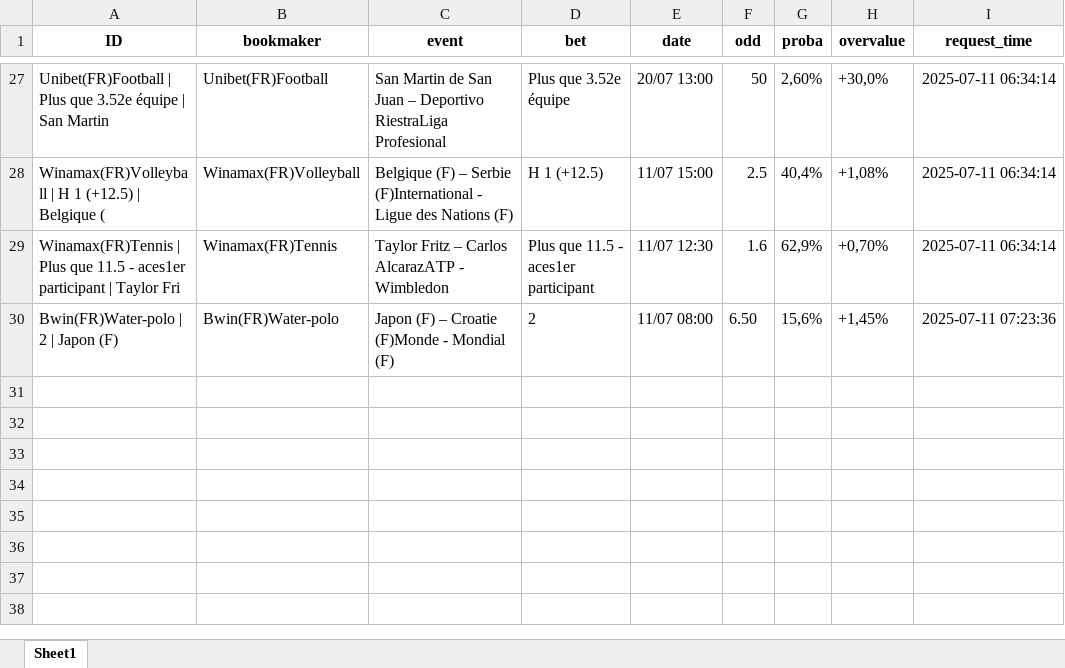
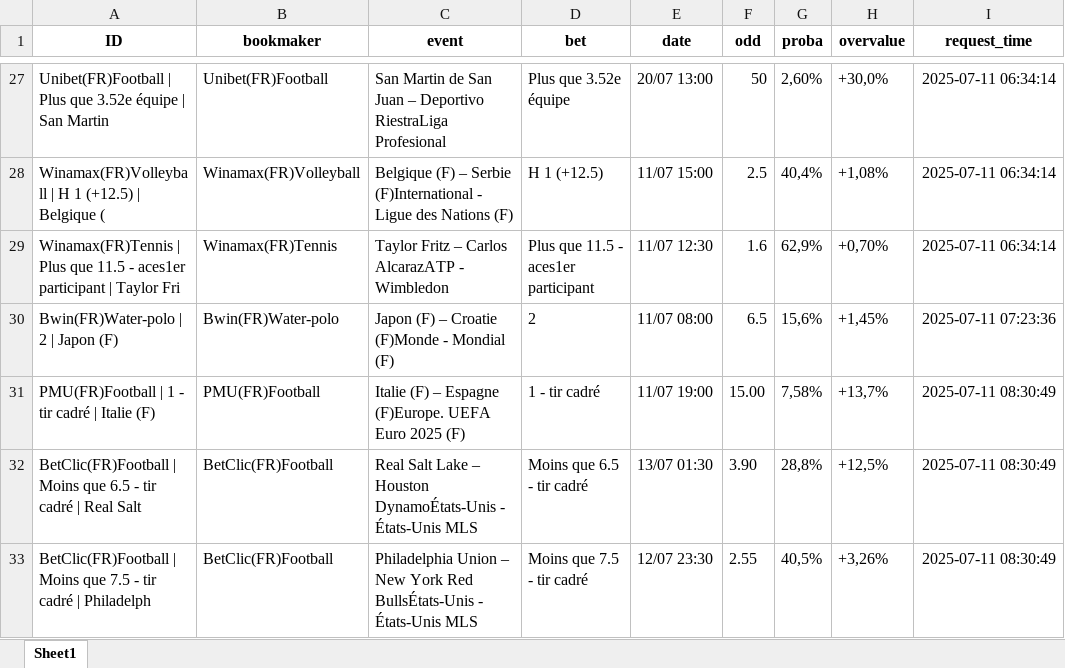
Before and after one commit to mdujardin3007/betting_scrapping, an Excel workbook: data/valuebets_database_2025-07-11.xlsx, sheet Sheet1, drawn as a sheet; only a part is shown, gaps mark what is left out; values as stored, in another font and other column widths than the file's, no borders; the diff names each change by its address in the sheet, - before the commit and + after, or states it on an @@ line.

Commit message:
Mise à jour des données valuebets

```diff
--- a/data/valuebets_database_2025-07-11.xlsx (sheet Sheet1)
+++ b/data/valuebets_database_2025-07-11.xlsx (sheet Sheet1)
-F30 (odd): 6.50
+F30 (odd): 6.5
+row 31: PMU(FR)Football | 1 - tir cadré | Italie (F) | PMU(FR)Football | Italie (F) – Espagne (F)Europe. UEFA Euro 2025 (F) | 1 - tir cadré | 11/07 19:00 | 15.00 | 7,58% | +13,7% | 2025-07-11 08:30:49
+row 32: BetClic(FR)Football | Moins que 6.5 - tir cadré | Real Salt | BetClic(FR)Football | Real Salt Lake – Houston DynamoÉtats-Unis - États-Unis MLS | Moins que 6.5 - tir cadré | 13/07 01:30 | 3.90 | 28,8% | +12,5% | 2025-07-11 08:30:49
+row 33: BetClic(FR)Football | Moins que 7.5 - tir cadré | Philadelph | BetClic(FR)Football | Philadelphia Union – New York Red BullsÉtats-Unis - États-Unis MLS | Moins que 7.5 - tir cadré | 12/07 23:30 | 2.55 | 40,5% | +3,26% | 2025-07-11 08:30:49
```
